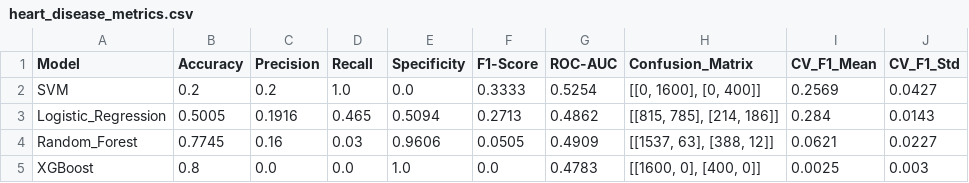
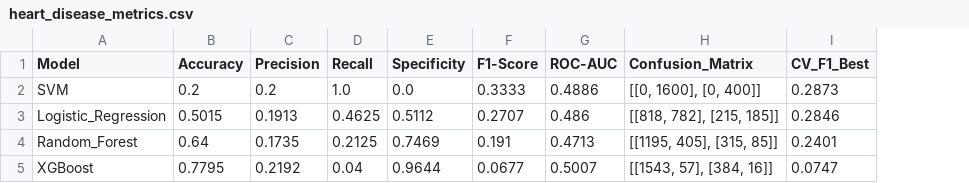
Before and after one commit to siddharthsingh2698/CodeAlpha_Disease-Prediction-from-Medical-Data, a CSV file: models/metrics/heart_disease_metrics.csv, drawn as a sheet; removed rows and columns are numbered as before the commit, all else as after; the diff names each change by its address in the sheet, - before the commit and + after, or states it on an @@ line.

```diff
--- a/models/metrics/heart_disease_metrics.csv
+++ b/models/metrics/heart_disease_metrics.csv
-column I (CV_F1_Mean), rows 2-5: 0.2569 | 0.284 | 0.0621 | 0.0025
-column J (CV_F1_Std), rows 2-5: 0.0427 | 0.0143 | 0.0227 | 0.003
+column I (CV_F1_Best), rows 2-5: 0.2873 | 0.2846 | 0.2401 | 0.0747
-G2 (ROC-AUC): 0.5254
+G2 (ROC-AUC): 0.4886
-B3 (Accuracy): 0.5005
+B3 (Accuracy): 0.5015
-C3 (Precision): 0.1916
+C3 (Precision): 0.1913
-D3 (Recall): 0.465
+D3 (Recall): 0.4625
-E3 (Specificity): 0.5094
+E3 (Specificity): 0.5112
-F3 (F1-Score): 0.2713
+F3 (F1-Score): 0.2707
-G3 (ROC-AUC): 0.4862
+G3 (ROC-AUC): 0.486
-H3 (Confusion_Matrix): [[815, 785], [214, 186]]
+H3 (Confusion_Matrix): [[818, 782], [215, 185]]
-B4 (Accuracy): 0.7745
+B4 (Accuracy): 0.64
-C4 (Precision): 0.16
+C4 (Precision): 0.1735
-D4 (Recall): 0.03
+D4 (Recall): 0.2125
-E4 (Specificity): 0.9606
+E4 (Specificity): 0.7469
-F4 (F1-Score): 0.0505
+F4 (F1-Score): 0.191
-G4 (ROC-AUC): 0.4909
+G4 (ROC-AUC): 0.4713
-H4 (Confusion_Matrix): [[1537, 63], [388, 12]]
+H4 (Confusion_Matrix): [[1195, 405], [315, 85]]
-B5 (Accuracy): 0.8
+B5 (Accuracy): 0.7795
-C5 (Precision): 0.0
+C5 (Precision): 0.2192
-D5 (Recall): 0.0
+D5 (Recall): 0.04
-E5 (Specificity): 1.0
+E5 (Specificity): 0.9644
-F5 (F1-Score): 0.0
+F5 (F1-Score): 0.0677
-G5 (ROC-AUC): 0.4783
+G5 (ROC-AUC): 0.5007
-H5 (Confusion_Matrix): [[1600, 0], [400, 0]]
+H5 (Confusion_Matrix): [[1543, 57], [384, 16]]
```
Also changed, not shown: models/metrics/breast_cancer_metrics.csv, models/metrics/diabetes_metrics.csv, 24 other files.
